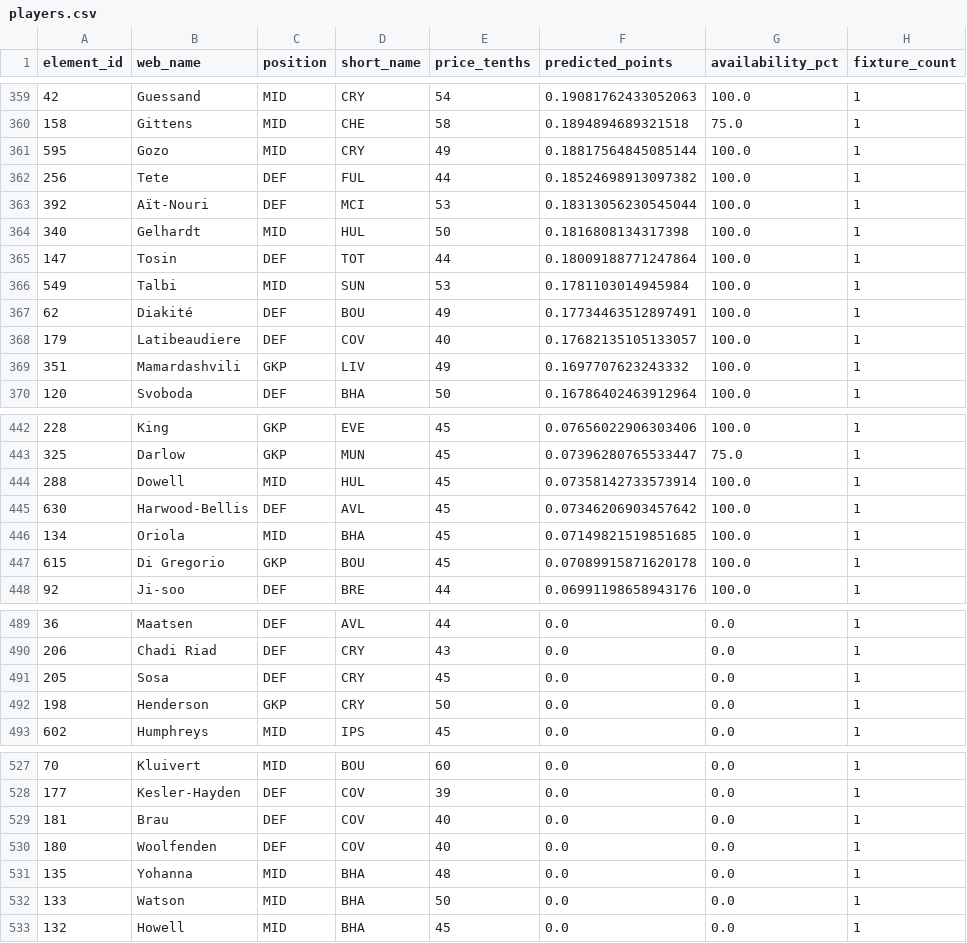
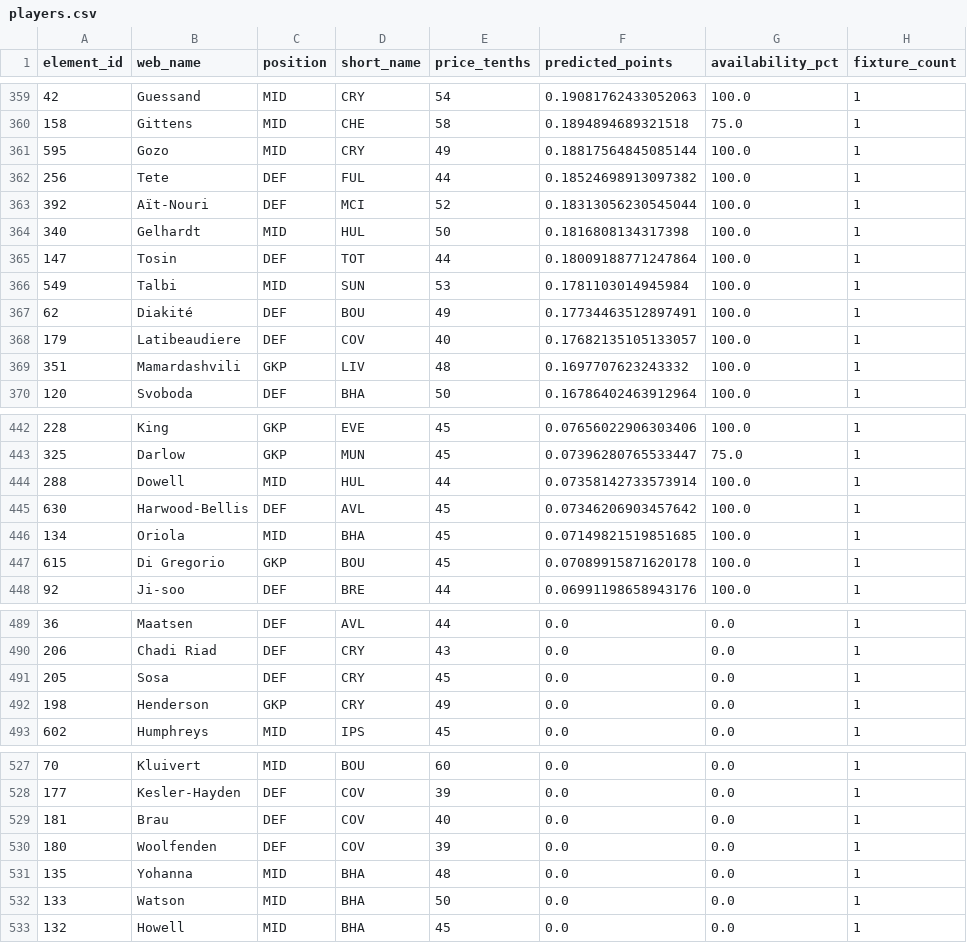
Before and after one commit to ArnavJyo/fpl-ai, a CSV file: outputs/dashboard/players.csv, drawn as a sheet; only a part is shown, gaps mark what is left out; the diff covers the shown part only.

```diff
--- a/outputs/dashboard/players.csv
+++ b/outputs/dashboard/players.csv
@@ -362,3 +362,3 @@ element_id,web_name,position,short_name,price_tenths,predicted_points,availabili
 256,Tete,DEF,FUL,44,0.18524698913097382,100.0,1
-392,Aït-Nouri,DEF,MCI,53,0.18313056230545044,100.0,1
+392,Aït-Nouri,DEF,MCI,52,0.18313056230545044,100.0,1
 340,Gelhardt,MID,HUL,50,0.1816808134317398,100.0,1
@@ -368,3 +368,3 @@ element_id,web_name,position,short_name,price_tenths,predicted_points,availabili
 179,Latibeaudiere,DEF,COV,40,0.17682135105133057,100.0,1
-351,Mamardashvili,GKP,LIV,49,0.1697707623243332,100.0,1
+351,Mamardashvili,GKP,LIV,48,0.1697707623243332,100.0,1
 120,Svoboda,DEF,BHA,50,0.16786402463912964,100.0,1
@@ -443,3 +443,3 @@ element_id,web_name,position,short_name,price_tenths,predicted_points,availabili
 325,Darlow,GKP,MUN,45,0.07396280765533447,75.0,1
-288,Dowell,MID,HUL,45,0.07358142733573914,100.0,1
+288,Dowell,MID,HUL,44,0.07358142733573914,100.0,1
 630,Harwood-Bellis,DEF,AVL,45,0.07346206903457642,100.0,1
@@ -491,3 +491,3 @@ element_id,web_name,position,short_name,price_tenths,predicted_points,availabili
 205,Sosa,DEF,CRY,45,0.0,0.0,1
-198,Henderson,GKP,CRY,50,0.0,0.0,1
+198,Henderson,GKP,CRY,49,0.0,0.0,1
 602,Humphreys,MID,IPS,45,0.0,0.0,1
@@ -529,3 +529,3 @@ element_id,web_name,position,short_name,price_tenths,predicted_points,availabili
 181,Brau,DEF,COV,40,0.0,0.0,1
-180,Woolfenden,DEF,COV,40,0.0,0.0,1
+180,Woolfenden,DEF,COV,39,0.0,0.0,1
 135,Yohanna,MID,BHA,48,0.0,0.0,1
```
Also changed, not shown: 10 edited cells elsewhere in this file, 24 other files.
